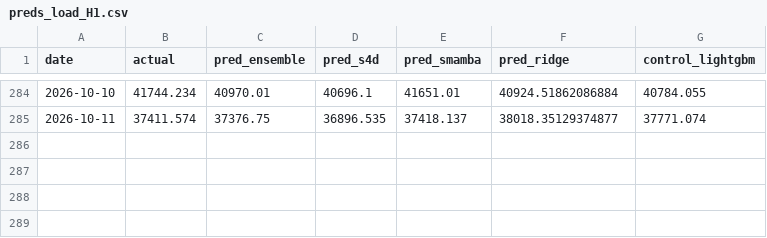
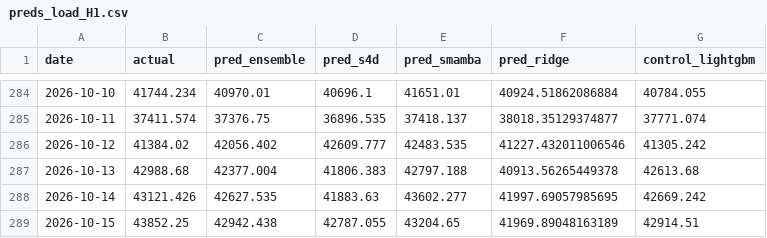
Before and after one commit to lengocmam/ElectricityLakehouse, a CSV file: s4_3thuat_toan/code/results/focused_4models/preds_load_H1.csv, drawn as a sheet; only a part is shown, gaps mark what is left out.

```diff
--- a/s4_3thuat_toan/code/results/focused_4models/preds_load_H1.csv
+++ b/s4_3thuat_toan/code/results/focused_4models/preds_load_H1.csv
@@ -285 +285,5 @@ date,actual,pred_ensemble,pred_s4d,pred_smamba,pred_ridge,control_lightgbm
 2026-10-11,37411.574,37376.75,36896.535,37418.137,38018.35129374877,37771.074
+2026-10-12,41384.02,42056.402,42609.777,42483.535,41227.432011006546,41305.242
+2026-10-13,42988.68,42377.004,41806.383,42797.188,40913.56265449378,42613.68
+2026-10-14,43121.426,42627.535,41883.63,43602.277,41997.69057985695,42669.242
+2026-10-15,43852.25,42942.438,42787.055,43204.65,41969.89048163189,42914.51
```
Also changed, not shown: s4_3thuat_toan/code/results/focused_4models/preds_load_H7.csv, s4_3thuat_toan/code/unified_daily_v2.csv, 6 other files.
